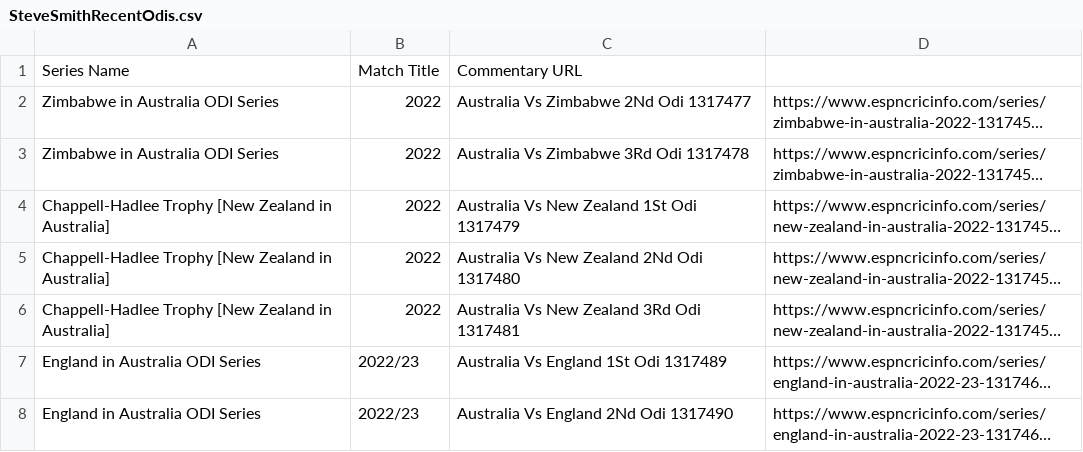
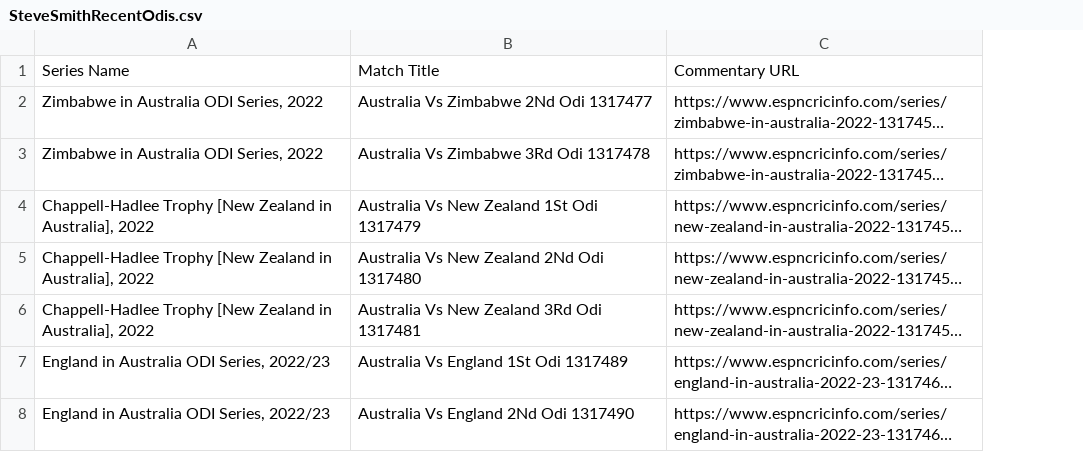
Before and after one commit to Mustafa-Ashfaq81/SPROJ-PCB, a CSV file: cricinfo_data_scrapping/Scripts/SteveSmithRecentOdis.csv, drawn as a sheet; only a part is shown; long unchanged cells end in …; removed rows and columns are numbered as before the commit, all else as after; the diff names each change by its address in the sheet, - before the commit and + after, or states it on an @@ line.

```diff
--- a/cricinfo_data_scrapping/Scripts/SteveSmithRecentOdis.csv
+++ b/cricinfo_data_scrapping/Scripts/SteveSmithRecentOdis.csv
-column A, rows 2-8: Zimbabwe in Australia ODI Series | Zimbabwe in Australia ODI Series | Chappell-Hadlee Trophy [New Zealand in Australia] | Chappell-Hadlee Trophy [New Zealand in Australia] | Chappell-Hadlee Trophy [New Zealand in Australia] | England in Australia ODI Series | England in Australia ODI Series
-column B, rows 2-8: 2022 | 2022 | 2022 | 2022 | 2022 | 2022/23 | 2022/23
+column A, rows 2-8: Zimbabwe in Australia ODI Series, 2022 | Zimbabwe in Australia ODI Series, 2022 | Chappell-Hadlee Trophy [New Zealand in Australia], 2022 | Chappell-Hadlee Trophy [New Zealand in Australia], 2022 | Chappell-Hadlee Trophy [New Zealand in Australia], 2022 | England in Australia ODI Series, 2022/23 | England in Australia ODI Series, 2022/23
-row 1: Series Name | Match Title | Commentary URL
+row 1: Series Name | Match Title | Commentary URL
```
Also changed, not shown: cricinfo_data_scrapping/Scripts/BabarAzamRecentOdis.csv.
